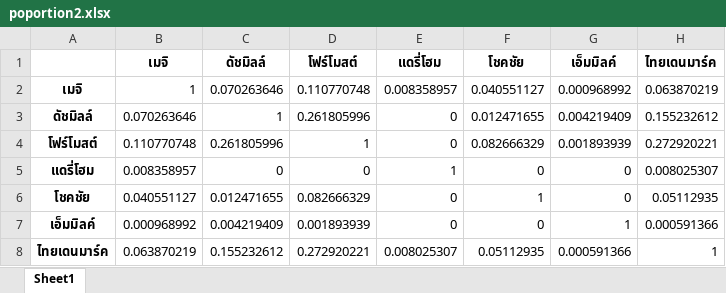
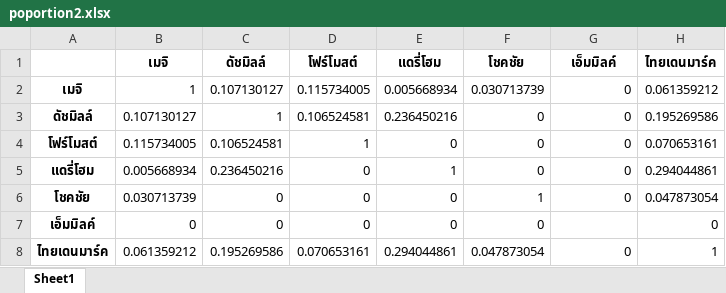
Before and after one commit to pacharapol4066/QAP_Test_PPSNA_R, an Excel workbook: source/poportion2.xlsx, sheet Sheet1, drawn as a sheet; values as stored, in another font and other column widths than the file's, no borders; the diff names each change by its address in the sheet, - before the commit and + after, or states it on an @@ line.

```diff
--- a/source/poportion2.xlsx (sheet Sheet1)
+++ b/source/poportion2.xlsx (sheet Sheet1)
-C2 (ดัชมิลล์): 0.070263646
+C2 (ดัชมิลล์): 0.107130127
-D2 (โฟร์โมสต์): 0.110770748
+D2 (โฟร์โมสต์): 0.115734005
-E2 (แดรี่โฮม): 0.008358957
+E2 (แดรี่โฮม): 0.005668934
-F2 (โชคชัย): 0.040551127
+F2 (โชคชัย): 0.030713739
-G2 (เอ็มมิลค์): 0.000968992
+G2 (เอ็มมิลค์): 0
-H2 (ไทยเดนมาร์ค): 0.063870219
+H2 (ไทยเดนมาร์ค): 0.061359212
-B3 (เมจิ): 0.070263646
+B3 (เมจิ): 0.107130127
-D3 (โฟร์โมสต์): 0.261805996
+D3 (โฟร์โมสต์): 0.106524581
-E3 (แดรี่โฮม): 0
+E3 (แดรี่โฮม): 0.236450216
-F3 (โชคชัย): 0.012471655
+F3 (โชคชัย): 0
-G3 (เอ็มมิลค์): 0.004219409
+G3 (เอ็มมิลค์): 0
-H3 (ไทยเดนมาร์ค): 0.155232612
+H3 (ไทยเดนมาร์ค): 0.195269586
-B4 (เมจิ): 0.110770748
+B4 (เมจิ): 0.115734005
-C4 (ดัชมิลล์): 0.261805996
+C4 (ดัชมิลล์): 0.106524581
-F4 (โชคชัย): 0.082666329
+F4 (โชคชัย): 0
-G4 (เอ็มมิลค์): 0.001893939
+G4 (เอ็มมิลค์): 0
-H4 (ไทยเดนมาร์ค): 0.272920221
+H4 (ไทยเดนมาร์ค): 0.070653161
-B5 (เมจิ): 0.008358957
+B5 (เมจิ): 0.005668934
-C5 (ดัชมิลล์): 0
+C5 (ดัชมิลล์): 0.236450216
-H5 (ไทยเดนมาร์ค): 0.008025307
+H5 (ไทยเดนมาร์ค): 0.294044861
-B6 (เมจิ): 0.040551127
+B6 (เมจิ): 0.030713739
-C6 (ดัชมิลล์): 0.012471655
+C6 (ดัชมิลล์): 0
-D6 (โฟร์โมสต์): 0.082666329
+D6 (โฟร์โมสต์): 0
-H6 (ไทยเดนมาร์ค): 0.05112935
+H6 (ไทยเดนมาร์ค): 0.047873054
-B7 (เมจิ): 0.000968992
+B7 (เมจิ): 0
-C7 (ดัชมิลล์): 0.004219409
+C7 (ดัชมิลล์): 0
-D7 (โฟร์โมสต์): 0.001893939
+D7 (โฟร์โมสต์): 0
-G7 (เอ็มมิลค์): 1
+G7 (เอ็มมิลค์): (empty)
-H7 (ไทยเดนมาร์ค): 0.000591366
+H7 (ไทยเดนมาร์ค): 0
-B8 (เมจิ): 0.063870219
+B8 (เมจิ): 0.061359212
-C8 (ดัชมิลล์): 0.155232612
+C8 (ดัชมิลล์): 0.195269586
-D8 (โฟร์โมสต์): 0.272920221
+D8 (โฟร์โมสต์): 0.070653161
-E8 (แดรี่โฮม): 0.008025307
+E8 (แดรี่โฮม): 0.294044861
-F8 (โชคชัย): 0.05112935
+F8 (โชคชัย): 0.047873054
-G8 (เอ็มมิลค์): 0.000591366
+G8 (เอ็มมิลค์): 0
```
Also changed, not shown: source/comment_cooc_freq.xlsx, source/comment_cooc_jacc.xlsx, 13 other files.
